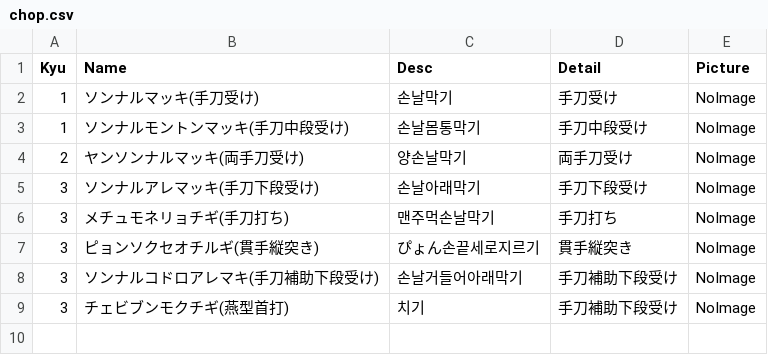
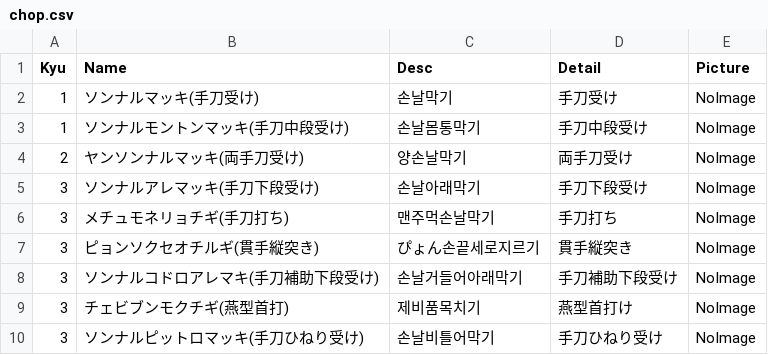
Before and after one commit to shinriyo/xamarin_pooksae, a CSV file: dbCSV/chop.csv, drawn as a sheet.

Commit message:
chebi

```diff
--- a/dbCSV/chop.csv
+++ b/dbCSV/chop.csv
@@ -8,2 +8,3 @@ Kyu,Name,Desc,Detail,Picture
 3,ソンナルコドロアレマキ(手刀補助下段受け),손날거들어아래막기,手刀補助下段受け,NoImage
-3,チェビブンモクチギ(燕型首打),치기,手刀補助下段受け,NoImage
+3,チェビブンモクチギ(燕型首打),제비품목치기,燕型首打け,NoImage
+3,ソンナルピットロマッキ(手刀ひねり受け),손날비틀어막기,手刀ひねり受け,NoImage
```
